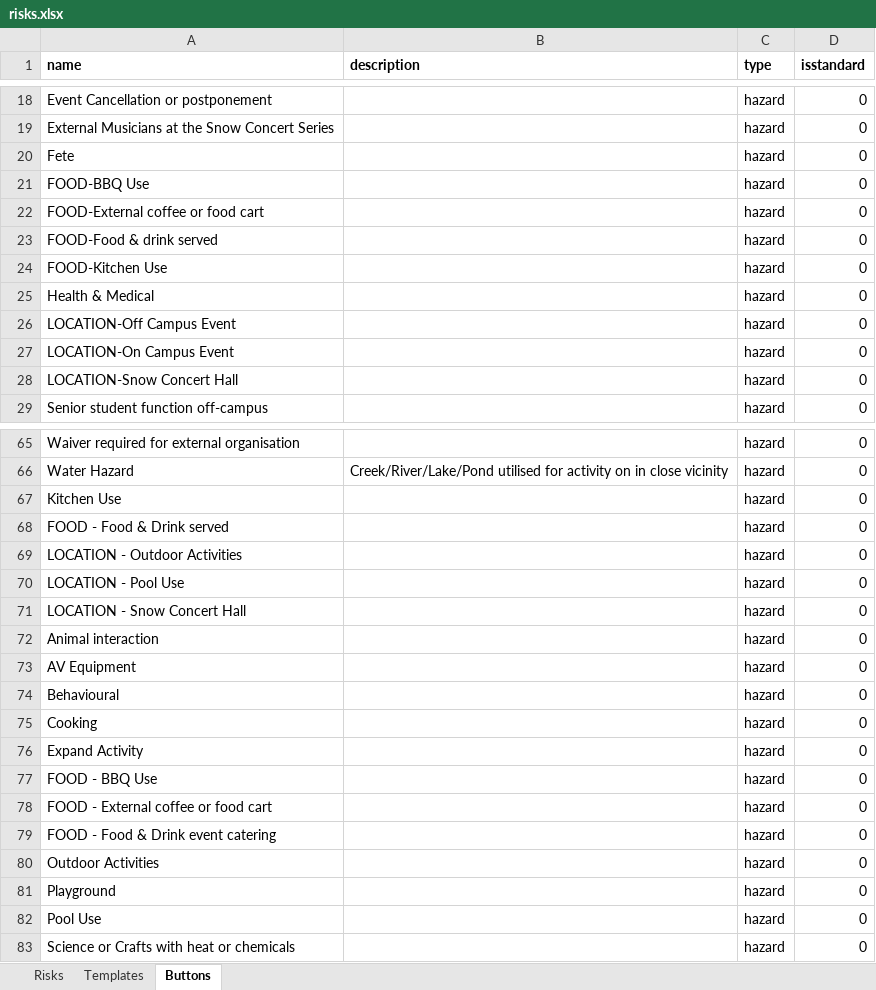
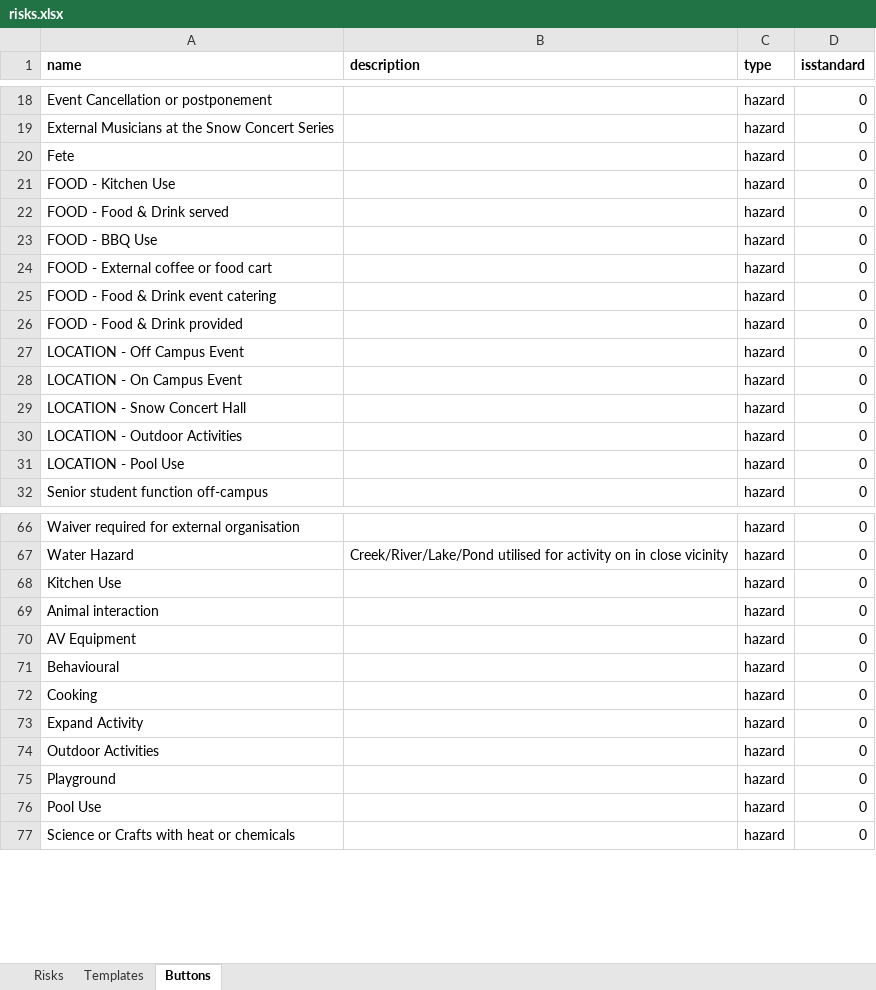
Before and after one commit to cgs-ets/moodle-local_activities, an Excel workbook: risks.xlsx, sheet Buttons, drawn as a sheet; only a part is shown, gaps mark what is left out; values as stored, in another font and other column widths than the file's, no borders; removed rows and columns are numbered as before the commit, all else as after; the diff covers the shown part only; the diff names each change by its address in the sheet, - before the commit and + after, or states it on an @@ line.

```diff
--- a/risks.xlsx (sheet Buttons)
+++ b/risks.xlsx (sheet Buttons)
+row 21: FOOD - Kitchen Use |  | hazard | 0
@@ row 68 moved to row 22: FOOD - Food & Drink served @@
-A23 (name): FOOD-BBQ Use
+A23 (name): FOOD - BBQ Use
-A24 (name): FOOD-External coffee or food cart
+A24 (name): FOOD - External coffee or food cart
-A25 (name): FOOD-Food & drink served
+A25 (name): FOOD - Food & Drink event catering
-A26 (name): FOOD-Kitchen Use
+A26 (name): FOOD - Food & Drink provided
-row 25: Health & Medical |  | hazard | 0
-A27 (name): LOCATION-Off Campus Event
+A27 (name): LOCATION - Off Campus Event
-A28 (name): LOCATION-On Campus Event
+A28 (name): LOCATION - On Campus Event
-A29 (name): LOCATION-Snow Concert Hall
+A29 (name): LOCATION - Snow Concert Hall
@@ row 69 moved to row 30: LOCATION - Outdoor Activities @@
@@ row 70 moved to row 31: LOCATION - Pool Use @@
-row 71: LOCATION - Snow Concert Hall |  | hazard | 0
-row 77: FOOD - BBQ Use |  | hazard | 0
-row 78: FOOD - External coffee or food cart |  | hazard | 0
-row 79: FOOD - Food & Drink event catering |  | hazard | 0
```
Also changed, not shown: 2 removed rows, 5 moved rows and 2 edited cells elsewhere in this sheet, sheet Risks, 7 other files.
